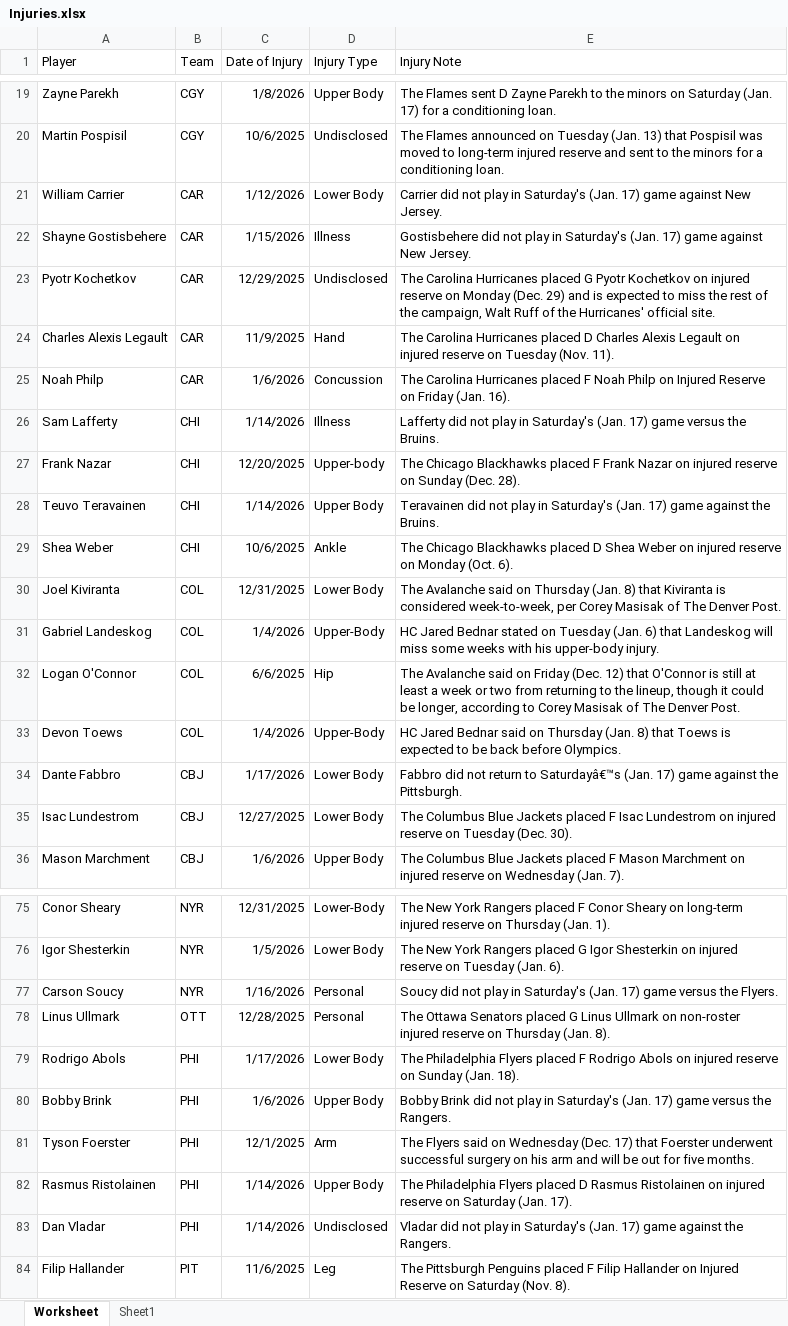
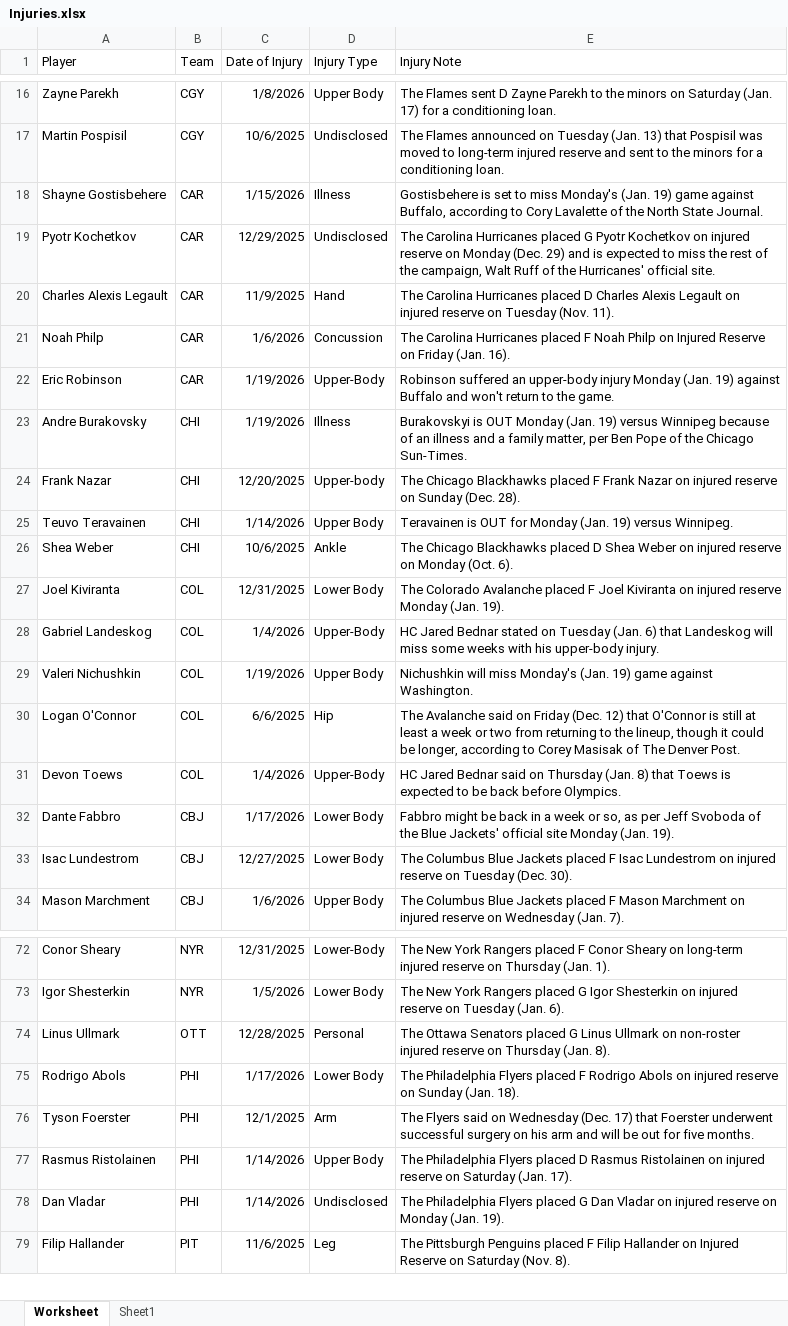
Before and after one commit to Brouz557/Hockey-Prop-Stop, an Excel workbook: Injuries.xlsx, sheet Worksheet, drawn as a sheet; only a part is shown, gaps mark what is left out; values as stored, in another font and other column widths than the file's, no borders; table styles not drawn; removed rows and columns are numbered as before the commit, all else as after; the diff covers the shown part only; the diff names each change by its address in the sheet, - before the commit and + after, or states it on an @@ line.

```diff
--- a/Injuries.xlsx (sheet Worksheet)
+++ b/Injuries.xlsx (sheet Worksheet)
-row 21: William Carrier | CAR | 1/12/2026 | Lower Body | Carrier did not play in Saturday's (Jan. 17) game against New Jersey.
-E18 (Injury Note): Gostisbehere did not play in Saturday's (Jan. 17) game against New Jersey.
+E18 (Injury Note): Gostisbehere is set to miss Monday's (Jan. 19) game against Buffalo, according to Cory Lavalette of the North State Journal.
+row 22: Eric Robinson | CAR | 1/19/2026 | Upper-Body | Robinson suffered an upper-body injury Monday (Jan. 19) against Buffalo and won't return to the game.
-A23 (Player): Sam Lafferty
+A23 (Player): Andre Burakovsky
-C23 (Date of Injury): 1/14/2026
+C23 (Date of Injury): 1/19/2026
-E23 (Injury Note): Lafferty did not play in Saturday's (Jan. 17) game versus the Bruins.
+E23 (Injury Note): Burakovskyi is OUT Monday (Jan. 19) versus Winnipeg because of an illness and a family matter, per Ben Pope of the Chicago Sun-Times.
-E25 (Injury Note): Teravainen did not play in Saturday's (Jan. 17) game against the Bruins.
+E25 (Injury Note): Teravainen is OUT for Monday (Jan. 19) versus Winnipeg.
-E27 (Injury Note): The Avalanche said on Thursday (Jan. 8) that Kiviranta is considered week-to-week, per Corey Masisak of The Denver Post.
+E27 (Injury Note): The Colorado Avalanche placed F Joel Kiviranta on injured reserve Monday (Jan. 19).
+row 29: Valeri Nichushkin | COL | 1/19/2026 | Upper Body | Nichushkin will miss Monday's (Jan. 19) game against Washington.
-E32 (Injury Note): Fabbro did not return to Saturdayâ€™s (Jan. 17) game against the Pittsburgh.
+E32 (Injury Note): Fabbro might be back in a week or so, as per Jeff Svoboda of the Blue Jackets' official site Monday (Jan. 19).
-row 77: Carson Soucy | NYR | 1/16/2026 | Personal | Soucy did not play in Saturday's (Jan. 17) game versus the Flyers.
-row 80: Bobby Brink | PHI | 1/6/2026 | Upper Body | Bobby Brink did not play in Saturday's (Jan. 17) game versus the Rangers.
-E78 (Injury Note): Vladar did not play in Saturday's (Jan. 17) game against the Rangers.
+E78 (Injury Note): The Philadelphia Flyers placed G Dan Vladar on injured reserve on Monday (Jan. 19).
```
Also changed, not shown: 6 added rows, 8 removed rows and 7 edited cells elsewhere in this sheet, GOALTENDERS.xlsx, LINE DATA.xlsx, 2 other files.
